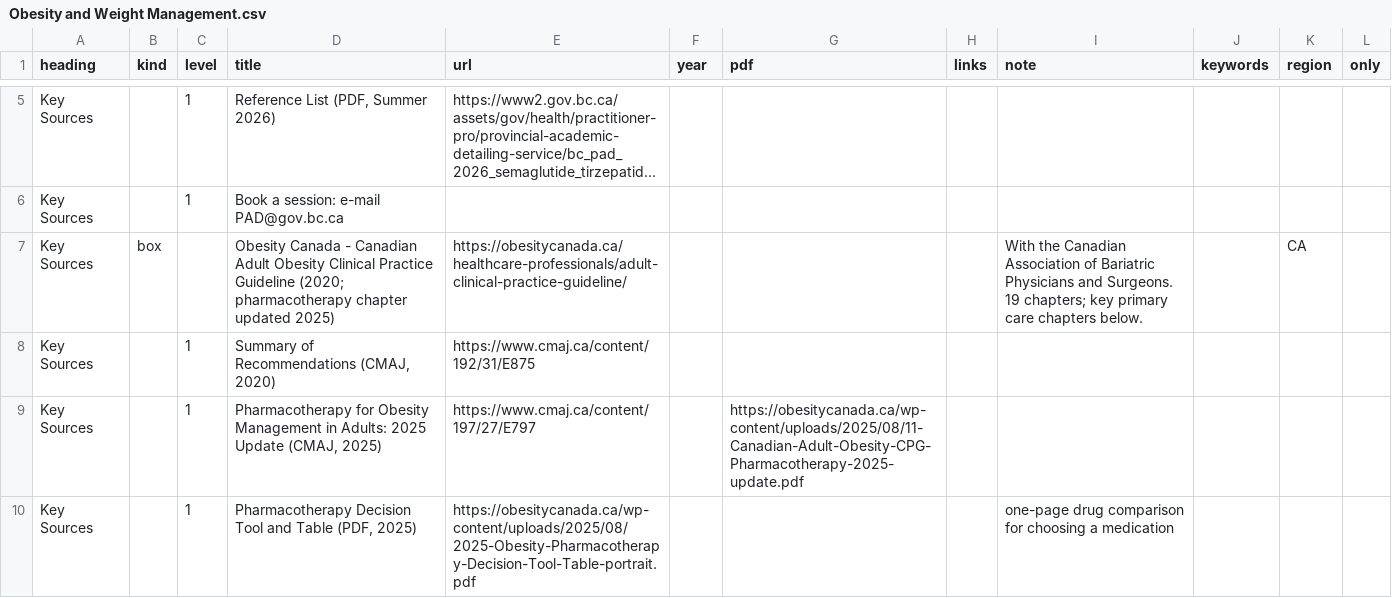
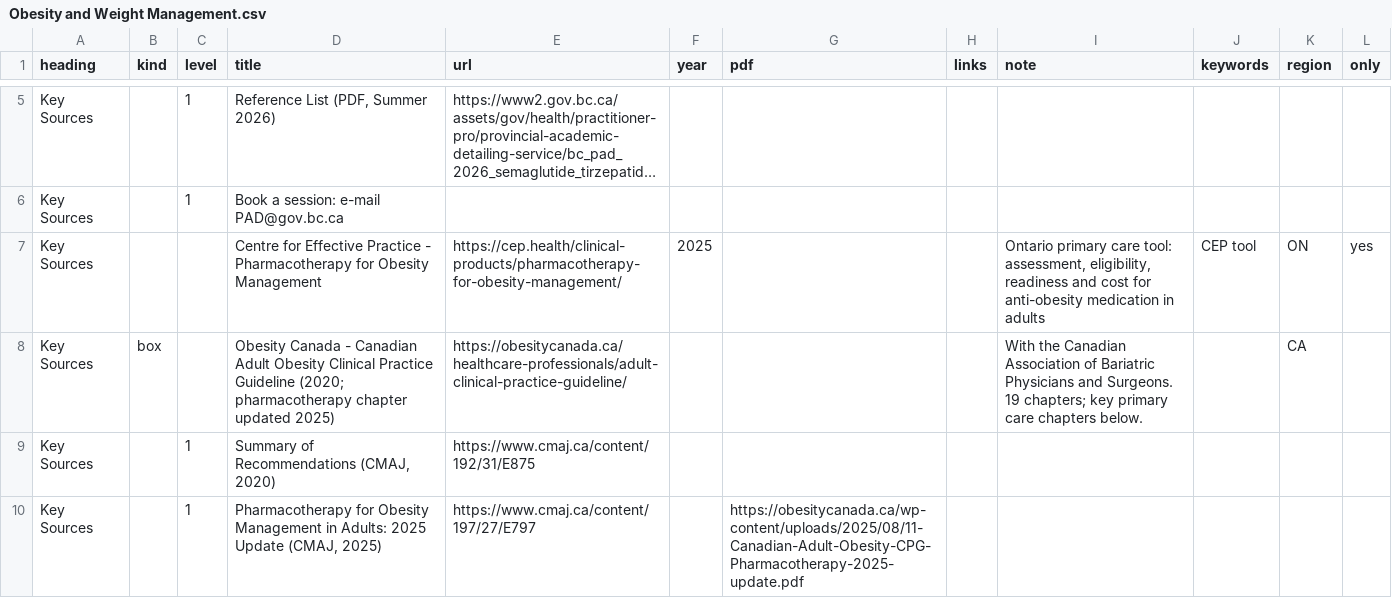
Before and after one commit to joegrafe/np-practice-resource, a CSV file: docs/3 Conditions/Endocrine and Metabolic/Obesity and Weight Management.csv, drawn as a sheet; only a part is shown, gaps mark what is left out; the shorter side is filled out with more unchanged rows; long unchanged cells end in …; the diff names each change by its address in the sheet, - before the commit and + after, or states it on an @@ line.

```diff
--- a/docs/3 Conditions/Endocrine and Metabolic/Obesity and Weight Management.csv
+++ b/docs/3 Conditions/Endocrine and Metabolic/Obesity and Weight Management.csv
+row 7: Key Sources |  |  | Centre for Effective Practice - Pharmacotherapy for Obesity Management | https://cep.health/clinical-products/pharmacotherapy-for-obesity-management/ | 2025 |  |  | Ontario primary care tool: assessment, eligibility, readiness and cost for anti-obesity medication in adults | CEP tool | ON | yes
```
Also changed, not shown: docs/3 Conditions/Cardiovascular/Heart Failure.csv, docs/3 Conditions/Musculoskeletal/Low Back Pain.csv, 26 other files.
